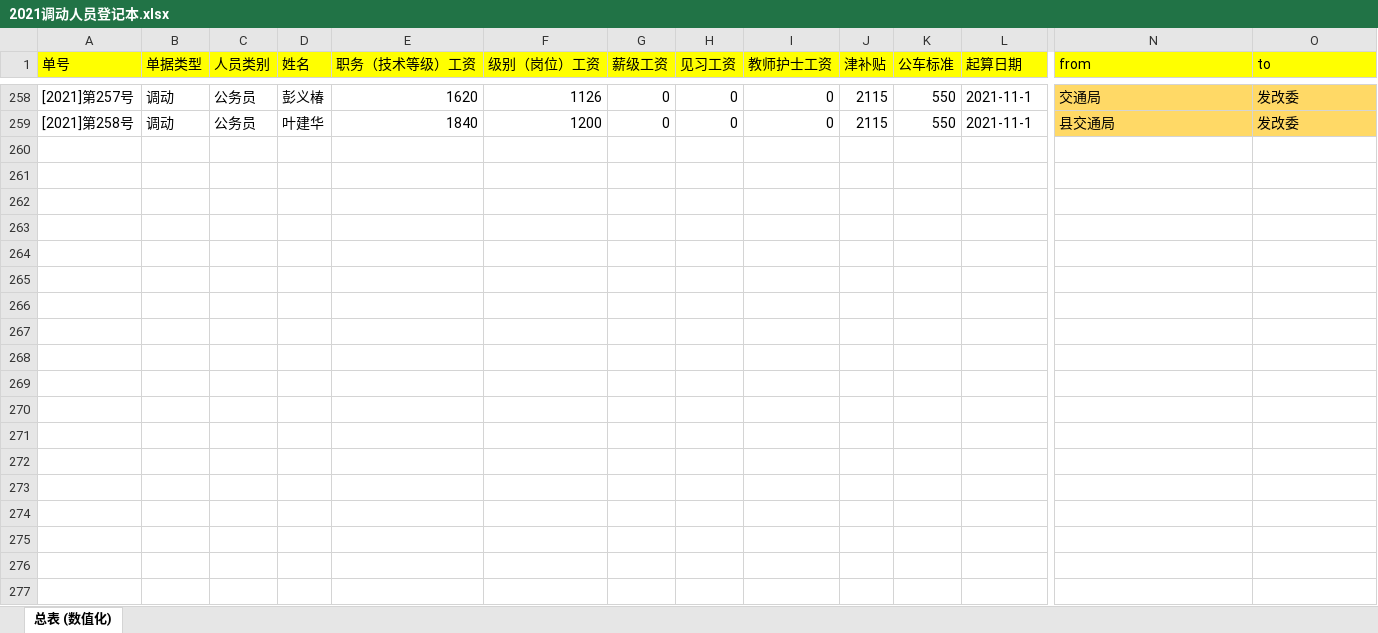
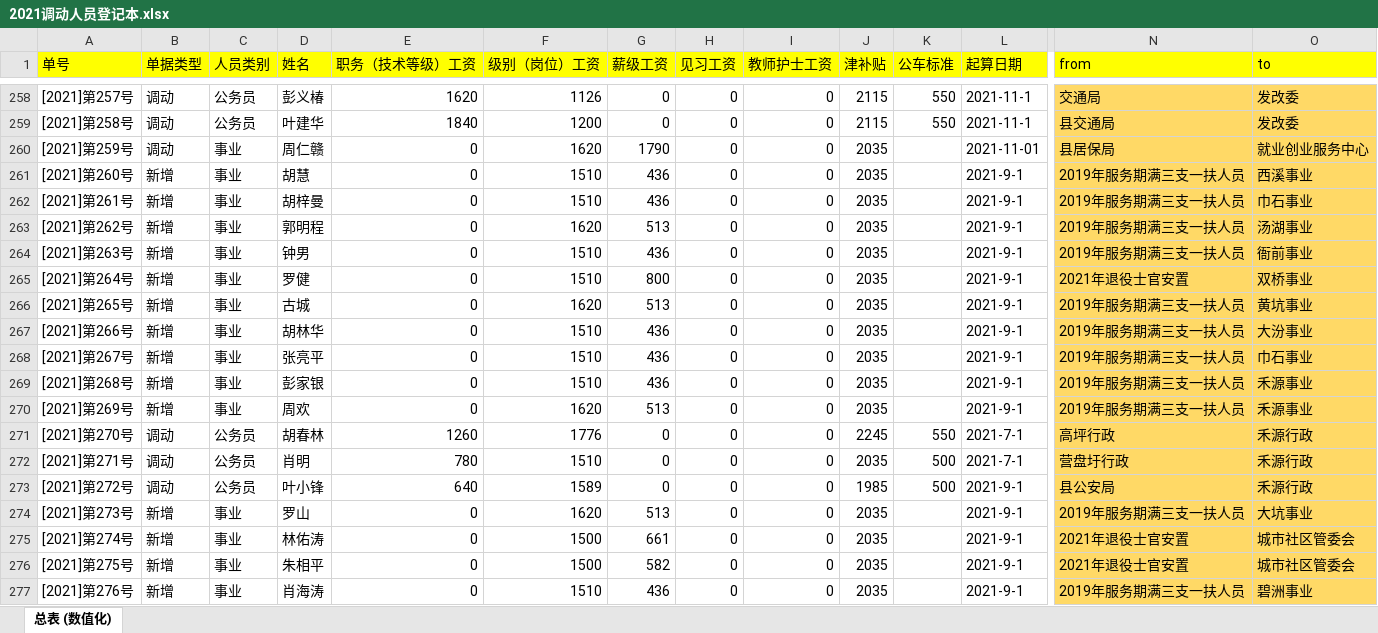
Before and after one commit to tawenxi/learn8, an Excel workbook: excel/2021调动人员登记本.xlsx, sheet 总表 (数值化), drawn as a sheet; only a part is shown, gaps mark what is left out; values as stored, in another font and other column widths than the file's, no borders; rows hold the shown columns only; the diff covers the shown part only; the diff names each change by its address in the sheet, - before the commit and + after, or states it on an @@ line.

```diff
--- a/excel/2021调动人员登记本.xlsx (sheet 总表 (数值化))
+++ b/excel/2021调动人员登记本.xlsx (sheet 总表 (数值化))
+row 260: [2021]第259号 | 调动 | 事业 | 周仁赣 | 0 | 1620 | 1790 | 0 | 0 | 2035 |  | 2021-11-01 | 县居保局 | 就业创业服务中心
+row 261: [2021]第260号 | 新增 | 事业 | 胡慧 | 0 | 1510 | 436 | 0 | 0 | 2035 |  | 2021-9-1 | 2019年服务期满三支一扶人员 | 西溪事业
+row 262: [2021]第261号 | 新增 | 事业 | 胡梓曼 | 0 | 1510 | 436 | 0 | 0 | 2035 |  | 2021-9-1 | 2019年服务期满三支一扶人员 | 巾石事业
+row 263: [2021]第262号 | 新增 | 事业 | 郭明程 | 0 | 1620 | 513 | 0 | 0 | 2035 |  | 2021-9-1 | 2019年服务期满三支一扶人员 | 汤湖事业
+row 264: [2021]第263号 | 新增 | 事业 | 钟男 | 0 | 1510 | 436 | 0 | 0 | 2035 |  | 2021-9-1 | 2019年服务期满三支一扶人员 | 衙前事业
+row 265: [2021]第264号 | 新增 | 事业 | 罗健 | 0 | 1510 | 800 | 0 | 0 | 2035 |  | 2021-9-1 | 2021年退役士官安置 | 双桥事业
+row 266: [2021]第265号 | 新增 | 事业 | 古城 | 0 | 1620 | 513 | 0 | 0 | 2035 |  | 2021-9-1 | 2019年服务期满三支一扶人员 | 黄坑事业
+row 267: [2021]第266号 | 新增 | 事业 | 胡林华 | 0 | 1510 | 436 | 0 | 0 | 2035 |  | 2021-9-1 | 2019年服务期满三支一扶人员 | 大汾事业
+row 268: [2021]第267号 | 新增 | 事业 | 张亮平 | 0 | 1510 | 436 | 0 | 0 | 2035 |  | 2021-9-1 | 2019年服务期满三支一扶人员 | 巾石事业
+row 269: [2021]第268号 | 新增 | 事业 | 彭家银 | 0 | 1510 | 436 | 0 | 0 | 2035 |  | 2021-9-1 | 2019年服务期满三支一扶人员 | 禾源事业
+row 270: [2021]第269号 | 新增 | 事业 | 周欢 | 0 | 1620 | 513 | 0 | 0 | 2035 |  | 2021-9-1 | 2019年服务期满三支一扶人员 | 禾源事业
+row 271: [2021]第270号 | 调动 | 公务员 | 胡春林 | 1260 | 1776 | 0 | 0 | 0 | 2245 | 550 | 2021-7-1 | 高坪行政 | 禾源行政
+row 272: [2021]第271号 | 调动 | 公务员 | 肖明 | 780 | 1510 | 0 | 0 | 0 | 2035 | 500 | 2021-7-1 | 营盘圩行政 | 禾源行政
+row 273: [2021]第272号 | 调动 | 公务员 | 叶小锋 | 640 | 1589 | 0 | 0 | 0 | 1985 | 500 | 2021-9-1 | 县公安局 | 禾源行政
+row 274: [2021]第273号 | 新增 | 事业 | 罗山 | 0 | 1620 | 513 | 0 | 0 | 2035 |  | 2021-9-1 | 2019年服务期满三支一扶人员 | 大坑事业
+row 275: [2021]第274号 | 新增 | 事业 | 林佑涛 | 0 | 1500 | 661 | 0 | 0 | 2035 |  | 2021-9-1 | 2021年退役士官安置 | 城市社区管委会
+row 276: [2021]第275号 | 新增 | 事业 | 朱相平 | 0 | 1500 | 582 | 0 | 0 | 2035 |  | 2021-9-1 | 2021年退役士官安置 | 城市社区管委会
+row 277: [2021]第276号 | 新增 | 事业 | 肖海涛 | 0 | 1510 | 436 | 0 | 0 | 2035 |  | 2021-9-1 | 2019年服务期满三支一扶人员 | 碧洲事业
```
Also changed, not shown: 22 added rows elsewhere in this sheet, 11 other files.
